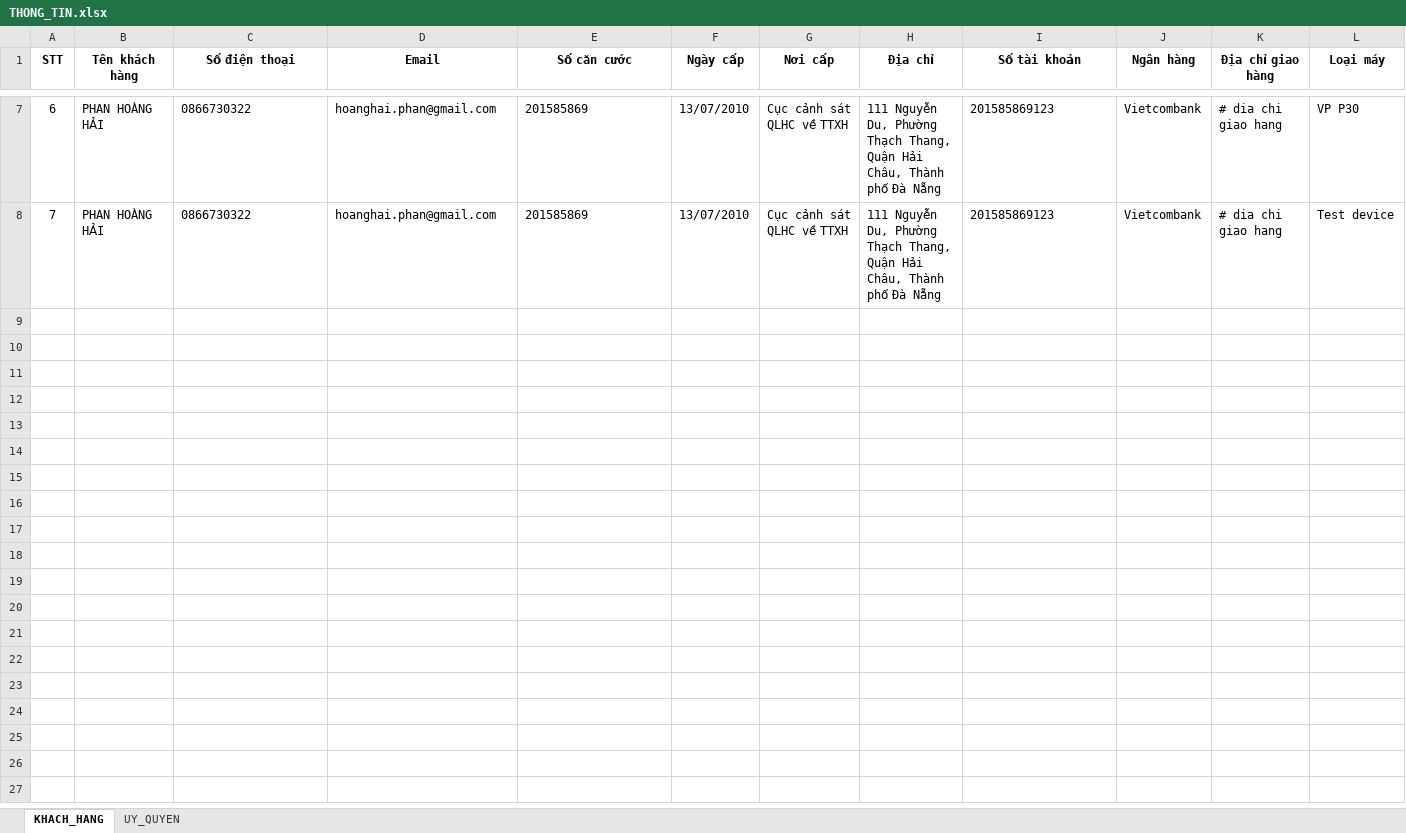
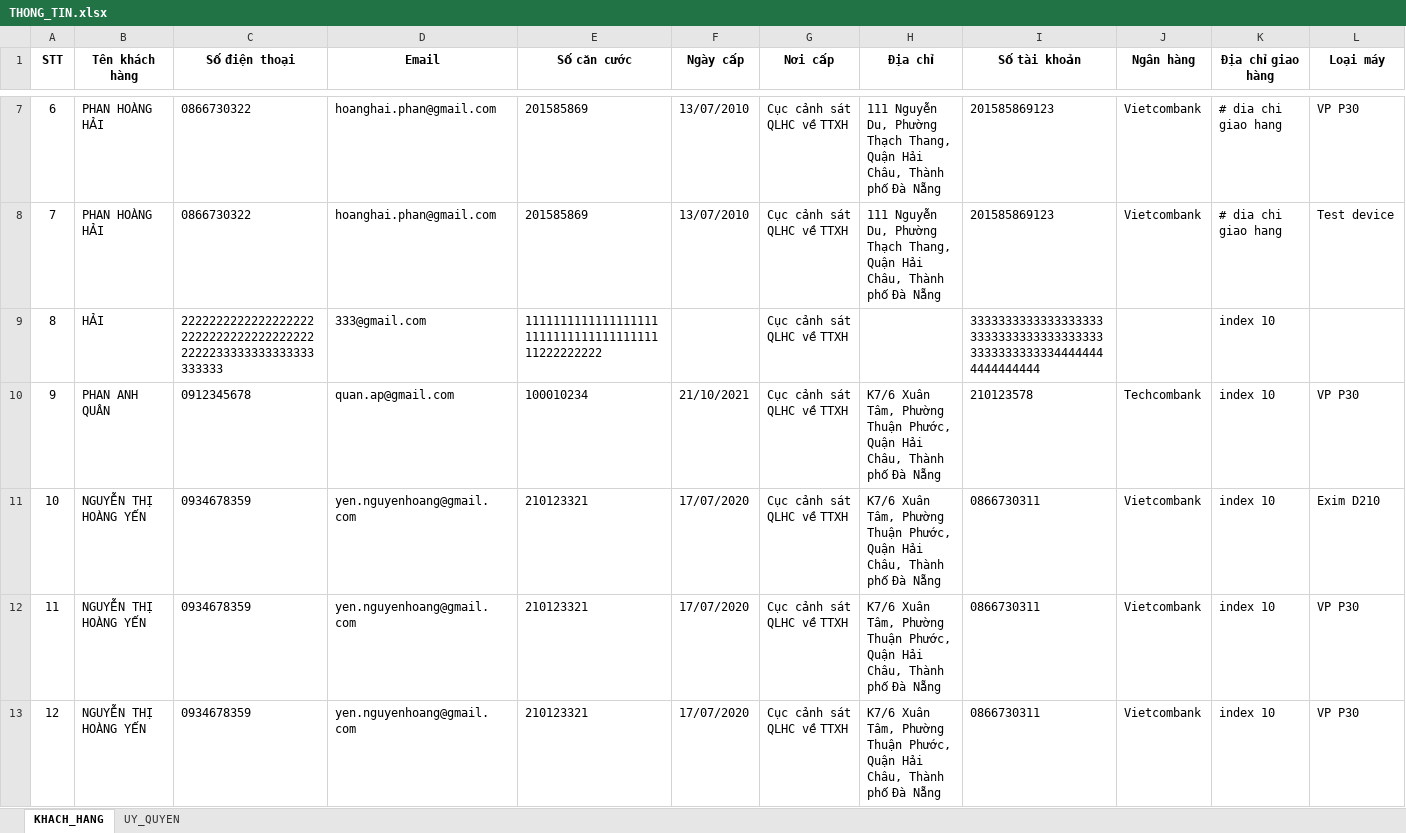
Before and after one commit to hoanghaiphh/auto-complete-docx-form, an Excel workbook: sourceDocs/THONG_TIN.xlsx, sheet KHACH_HANG, drawn as a sheet; only a part is shown, gaps mark what is left out; values as stored, in another font and other column widths than the file's, no borders; rows hold the shown columns only; the diff covers the shown part only; the diff names each change by its address in the sheet, - before the commit and + after, or states it on an @@ line.

```diff
--- a/sourceDocs/THONG_TIN.xlsx (sheet KHACH_HANG)
+++ b/sourceDocs/THONG_TIN.xlsx (sheet KHACH_HANG)
+row 9: 8 | HẢI | 222222222222222222222222222222222222222222233333333333333333333 | 333@gmail.com | 1111111111111111111111111111111111111111222222222 |  | Cục cảnh sát QLHC về TTXH |  | 3333333333333333333333333333333333333333333333333344444444444444444 |  | index 10
+row 10: 9 | PHAN ANH QUÂN | 0912345678 | quan.ap@gmail.com | 100010234 | 21/10/2021 | Cục cảnh sát QLHC về TTXH | K7/6 Xuân Tâm, Phường Thuận Phước, Quận Hải Châu, Thành phố Đà Nẵng | 210123578 | Techcombank | index 10 | VP P30
+row 11: 10 | NGUYỄN THỊ HOÀNG YẾN | 0934678359 | yen.nguyenhoang@gmail.com | 210123321 | 17/07/2020 | Cục cảnh sát QLHC về TTXH | K7/6 Xuân Tâm, Phường Thuận Phước, Quận Hải Châu, Thành phố Đà Nẵng | 0866730311 | Vietcombank | index 10 | Exim D210
+row 12: 11 | NGUYỄN THỊ HOÀNG YẾN | 0934678359 | yen.nguyenhoang@gmail.com | 210123321 | 17/07/2020 | Cục cảnh sát QLHC về TTXH | K7/6 Xuân Tâm, Phường Thuận Phước, Quận Hải Châu, Thành phố Đà Nẵng | 0866730311 | Vietcombank | index 10 | VP P30
+row 13: 12 | NGUYỄN THỊ HOÀNG YẾN | 0934678359 | yen.nguyenhoang@gmail.com | 210123321 | 17/07/2020 | Cục cảnh sát QLHC về TTXH | K7/6 Xuân Tâm, Phường Thuận Phước, Quận Hải Châu, Thành phố Đà Nẵng | 0866730311 | Vietcombank | index 10 | VP P30
```
Also changed, not shown: 4 added rows elsewhere in this sheet, sheet UY_QUYEN, THONG_TIN.xlsx, 7 other files.
